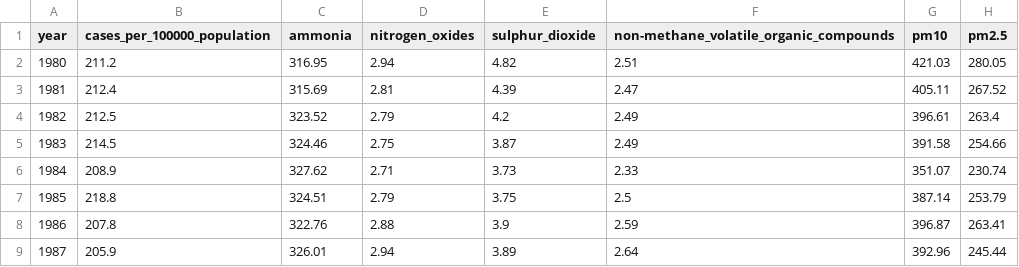
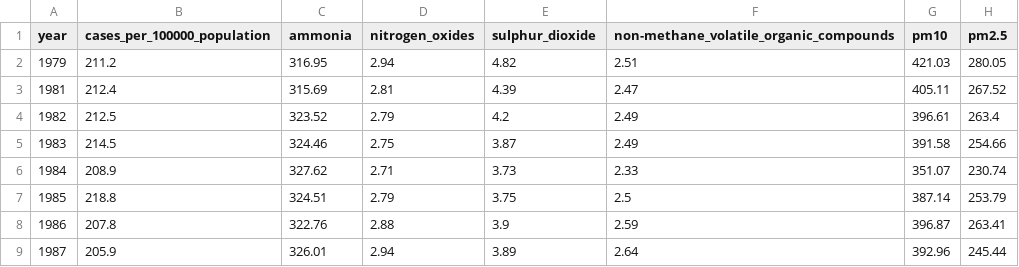
Before and after one commit to michaelyifanq/QM_Group3_data, a CSV file: cancer_pollutant_data.csv, drawn as a sheet; only a part is shown.

Commit message:
Update cancer_pollutant_data.csv

```diff
--- a/cancer_pollutant_data.csv
+++ b/cancer_pollutant_data.csv
@@ -1,3 +1,3 @@
 year,cases_per_100000_population,ammonia,nitrogen_oxides,sulphur_dioxide,non-methane_volatile_organic_compounds,pm10,pm2.5
-1980,211.2,316.95,2.94,4.82,2.51,421.03,280.05
+1979,211.2,316.95,2.94,4.82,2.51,421.03,280.05
 1981,212.4,315.69,2.81,4.39,2.47,405.11,267.52
```
